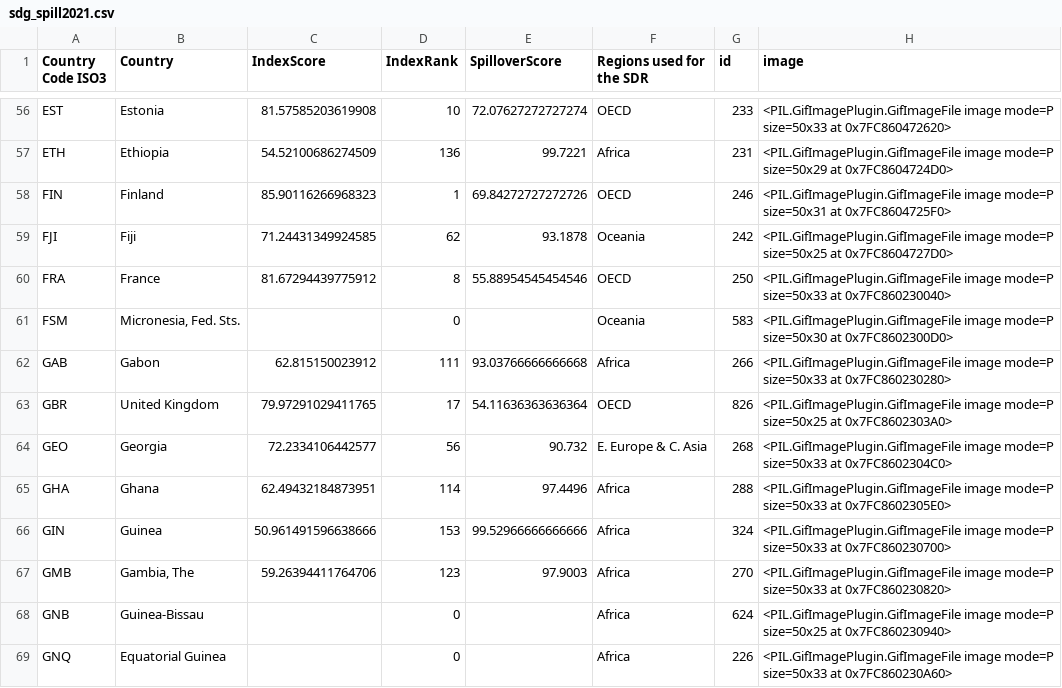
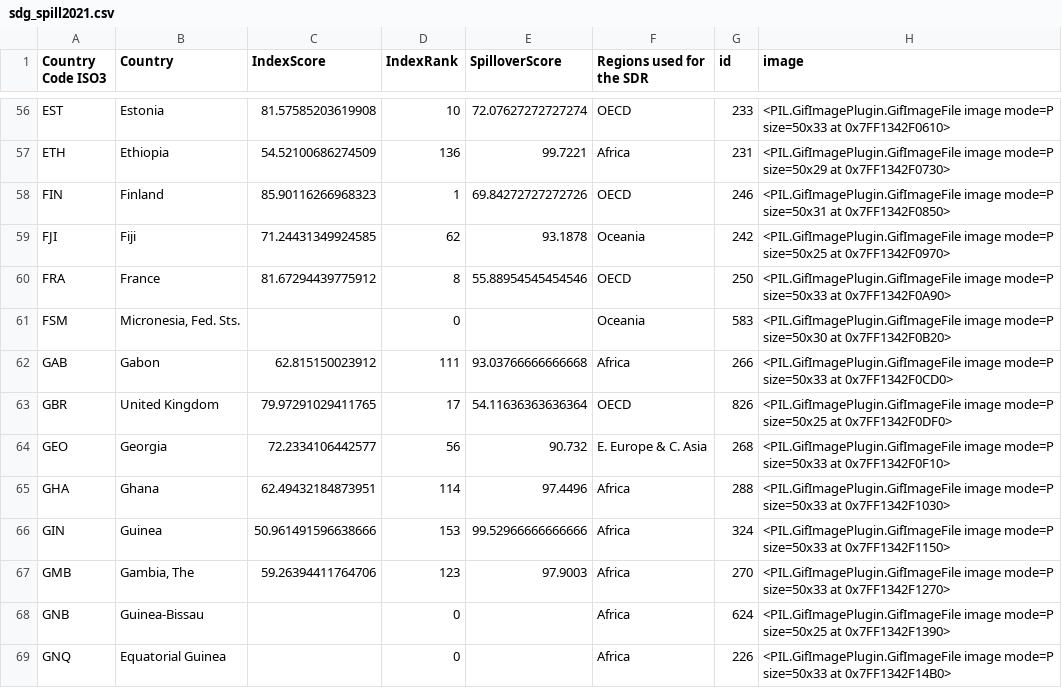
Before and after one commit to jacubero/SDG, a CSV file: output/sdg_spill2021.csv, drawn as a sheet; only a part is shown, gaps mark what is left out; the diff covers the shown part only; the diff names each change by its address in the sheet, - before the commit and + after, or states it on an @@ line.

```diff
--- a/output/sdg_spill2021.csv
+++ b/output/sdg_spill2021.csv
-H56 (image): …size=50x33 at 0x7FC860472620>
+H56 (image): …size=50x33 at 0x7FF1342F0610>
-H57 (image): …size=50x29 at 0x7FC8604724D0>
+H57 (image): …size=50x29 at 0x7FF1342F0730>
-H58 (image): …size=50x31 at 0x7FC8604725F0>
+H58 (image): …size=50x31 at 0x7FF1342F0850>
-H59 (image): …size=50x25 at 0x7FC8604727D0>
+H59 (image): …size=50x25 at 0x7FF1342F0970>
-H60 (image): …size=50x33 at 0x7FC860230040>
+H60 (image): …size=50x33 at 0x7FF1342F0A90>
-H61 (image): …size=50x30 at 0x7FC8602300D0>
+H61 (image): …size=50x30 at 0x7FF1342F0B20>
-H62 (image): …size=50x33 at 0x7FC860230280>
+H62 (image): …size=50x33 at 0x7FF1342F0CD0>
-H63 (image): …size=50x25 at 0x7FC8602303A0>
+H63 (image): …size=50x25 at 0x7FF1342F0DF0>
-H64 (image): …size=50x33 at 0x7FC8602304C0>
+H64 (image): …size=50x33 at 0x7FF1342F0F10>
-H65 (image): …size=50x33 at 0x7FC8602305E0>
+H65 (image): …size=50x33 at 0x7FF1342F1030>
-H66 (image): …size=50x33 at 0x7FC860230700>
+H66 (image): …size=50x33 at 0x7FF1342F1150>
-H67 (image): …size=50x33 at 0x7FC860230820>
+H67 (image): …size=50x33 at 0x7FF1342F1270>
-H68 (image): …size=50x25 at 0x7FC860230940>
+H68 (image): …size=50x25 at 0x7FF1342F1390>
-H69 (image): …size=50x33 at 0x7FC860230A60>
+H69 (image): …size=50x33 at 0x7FF1342F14B0>
```
Also changed, not shown: 179 edited cells elsewhere in this file, output/sdg_spill2019.csv, output/sdg_spill2020.csv, 1 other file.
